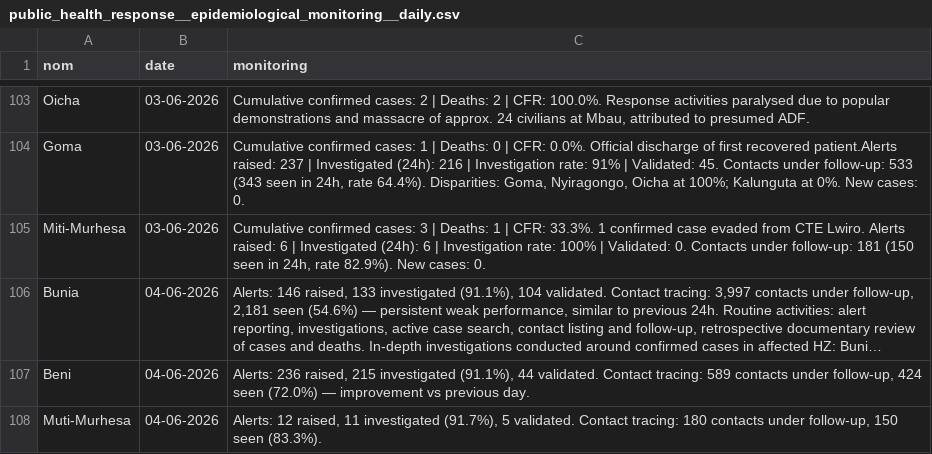
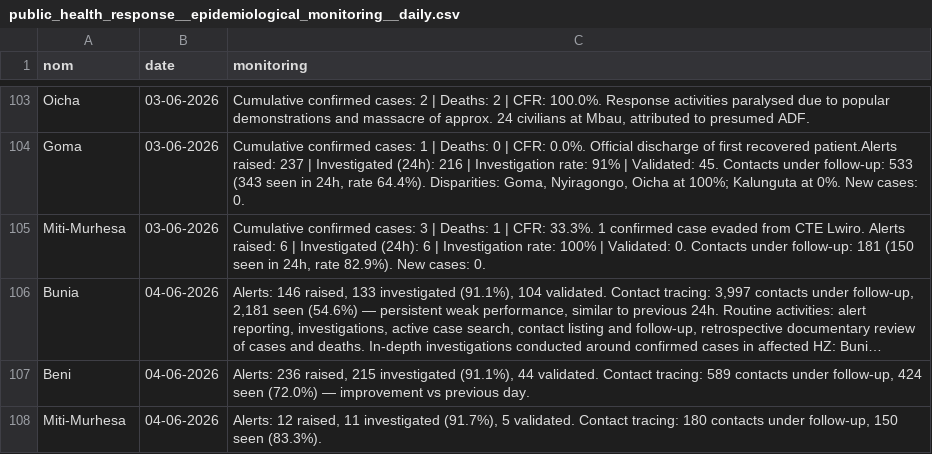
Before and after one commit to jennifermajer/Ebola_DRC_2026, a CSV file: data/public_health_response/processed/public_health_response__epidemiological_monitoring__daily.csv, drawn as a sheet; only a part is shown, gaps mark what is left out; long unchanged cells end in …; the diff names each change by its address in the sheet, - before the commit and + after, or states it on an @@ line.

Commit message:
Fixing Error on Monitoring pillar daily

```diff
--- a/data/public_health_response/processed/public_health_response__epidemiological_monitoring__daily.csv
+++ b/data/public_health_response/processed/public_health_response__epidemiological_monitoring__daily.csv
-A108 (nom): Muti-Murhesa
+A108 (nom): Miti-Murhesa
```
